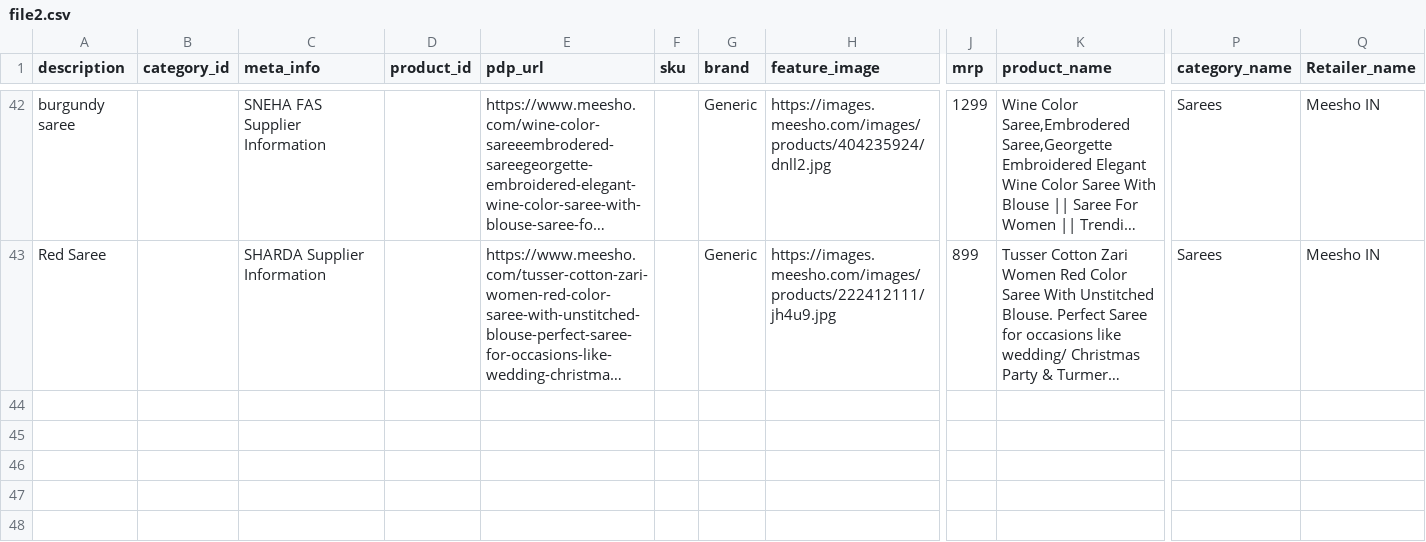
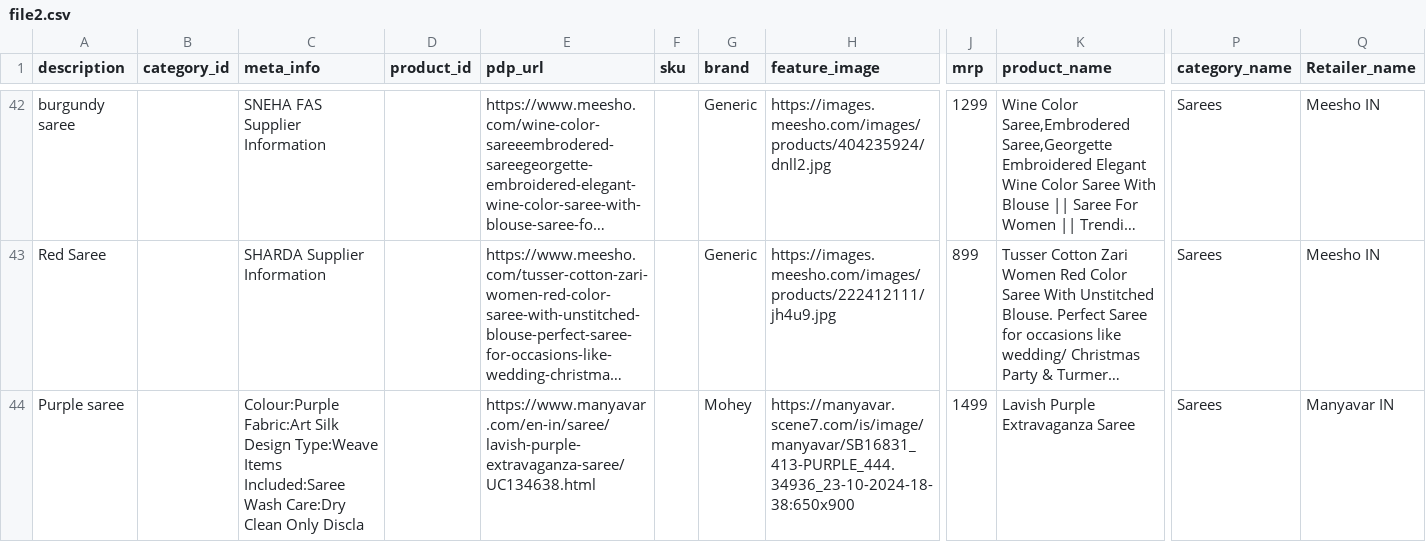
Before and after one commit to vikrantzerozero8/fbb, a CSV file: file2.csv, drawn as a sheet; only a part is shown, gaps mark what is left out; long unchanged cells end in …; rows hold the shown columns only; the diff names each change by its address in the sheet, - before the commit and + after, or states it on an @@ line.

Commit message:
Data Updated - 2025-01-12 11:03:02

```diff
--- a/file2.csv
+++ b/file2.csv
+row 44: Purple saree |  | Colour:Purple Fabric:Art Silk Design Type:Weave Items Included:Saree Wash Care:Dry Clean Only Discla |  | https://www.manyavar.com/en-in/saree/lavish-purple-extravaganza-saree/UC134638.html |  | Mohey | https://manyavar.scene7.com/is/image/manyavar/SB16831_413-PURPLE_444.34936_23-10-2024-18-38:650x900 | 1499 | Lavish Purple Extravaganza Saree | Sarees | Manyavar IN
```
